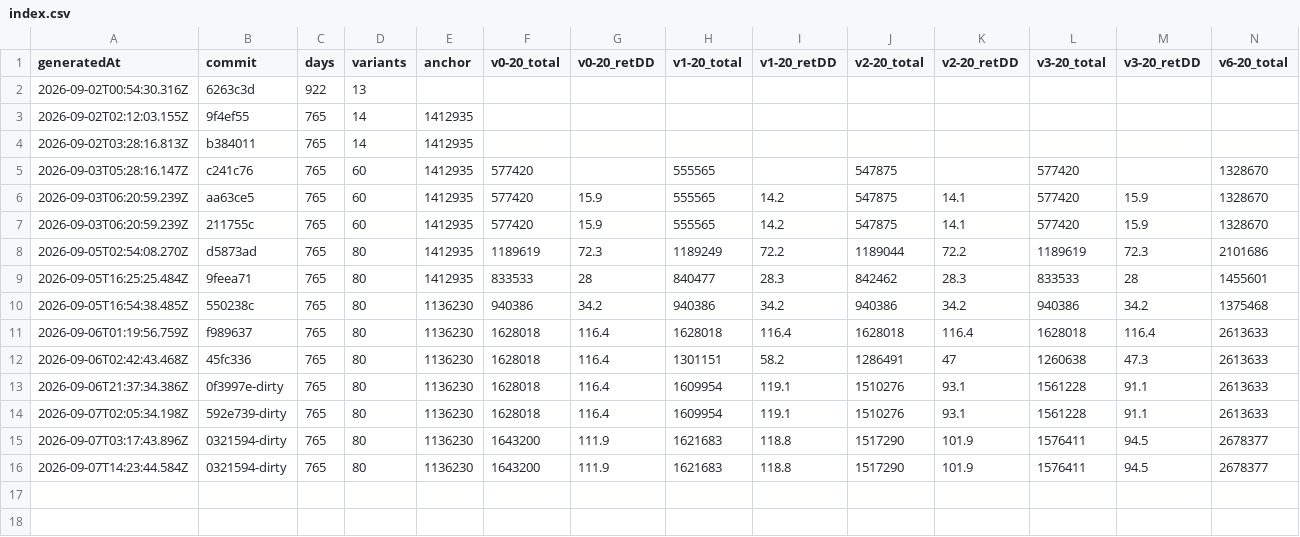
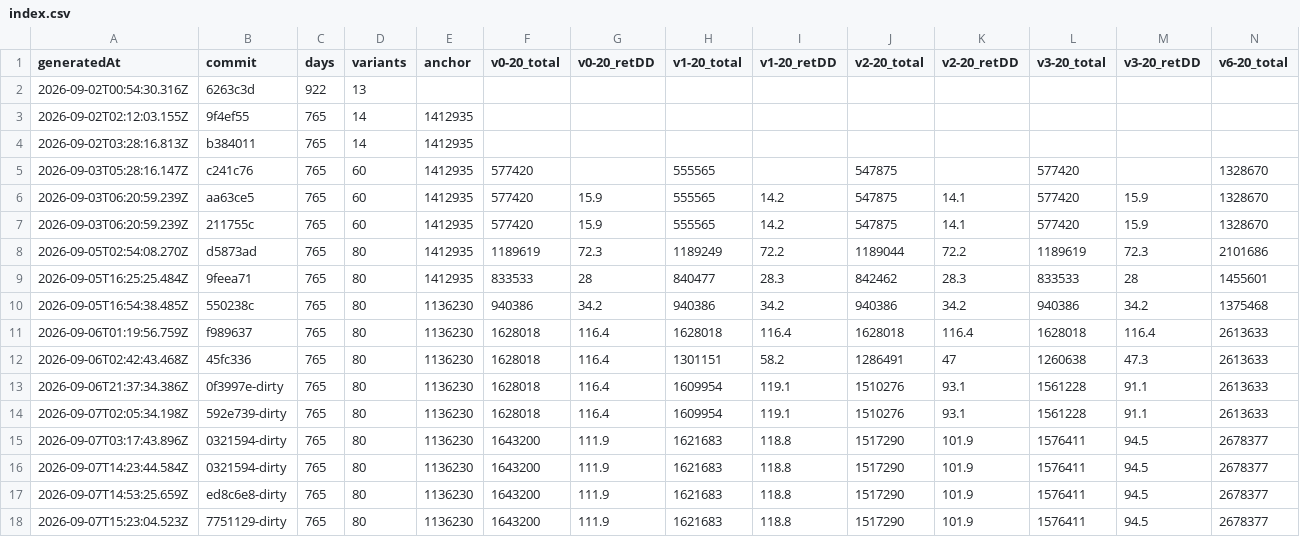
Before and after one commit to llocsirdt/optioncalc, a CSV file: data/baselines-history/index.csv, drawn as a sheet; only a part is shown; rows hold the shown columns only; the diff names each change by its address in the sheet, - before the commit and + after, or states it on an @@ line.

```diff
--- a/data/baselines-history/index.csv
+++ b/data/baselines-history/index.csv
+row 17: 2026-09-07T14:53:25.659Z | ed8c6e8-dirty | 765 | 80 | 1136230 | 1643200 | 111.9 | 1621683 | 118.8 | 1517290 | 101.9 | 1576411 | 94.5 | 2678377
+row 18: 2026-09-07T15:23:04.523Z | 7751129-dirty | 765 | 80 | 1136230 | 1643200 | 111.9 | 1621683 | 118.8 | 1517290 | 101.9 | 1576411 | 94.5 | 2678377
```
Also changed, not shown: 4 other files.
